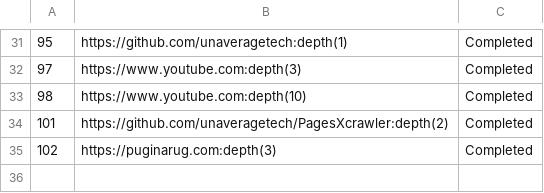
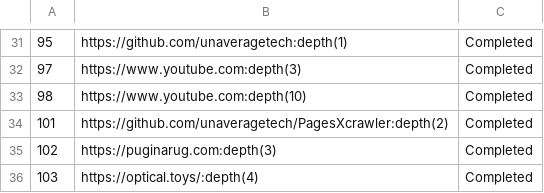
Before and after one commit to unaveragetech/PagesXcrawler, a CSV file: data/issues_status.csv, drawn as a sheet; only a part is shown, gaps mark what is left out.

```diff
--- a/data/issues_status.csv
+++ b/data/issues_status.csv
@@ -35 +35,2 @@
 102,https://puginarug.com:depth(3),Completed
+103,https://optical.toys/:depth(4),Completed
```
Also changed, not shown: 3 other files.
